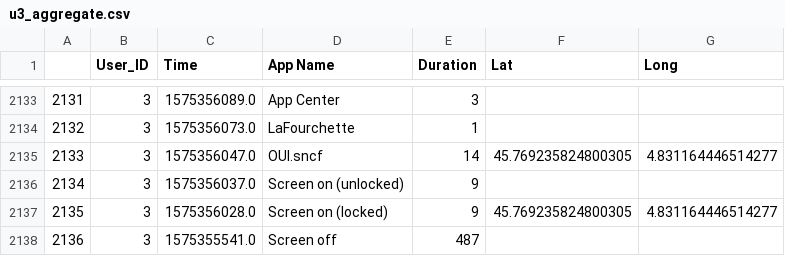
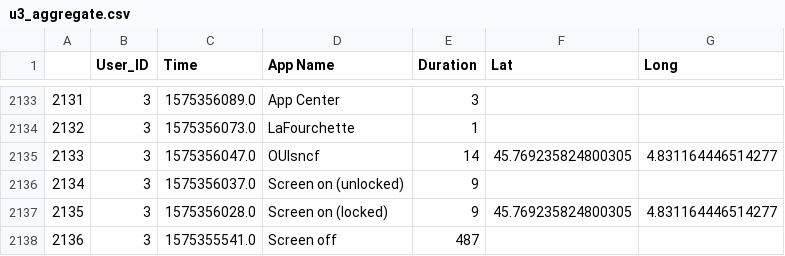
Before and after one commit to abardou/viz-habits, a CSV file: data/user3/u3_aggregate.csv, drawn as a sheet; only a part is shown, gaps mark what is left out.

```diff
--- a/data/user3/u3_aggregate.csv
+++ b/data/user3/u3_aggregate.csv
@@ -2134,3 +2134,3 @@
 2132,3,1575356073.0,LaFourchette,1,,
-2133,3,1575356047.0,OUI.sncf,14,45.769235824800305,4.831164446514277
+2133,3,1575356047.0,OUIsncf,14,45.769235824800305,4.831164446514277
 2134,3,1575356037.0,Screen on (unlocked),9,,
```
Also changed, not shown: data/user1/u1_aggregate.csv, data/user2/u2_aggregate.csv, 1 other file.
